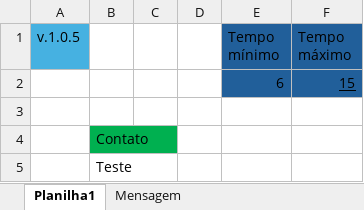
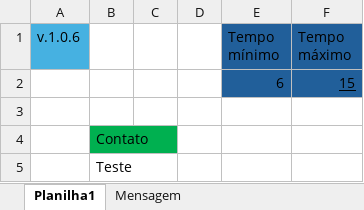
Before and after one commit to viicsz/Projeto_envio_WhatsApp_com_Excel_e_VBA, an Excel workbook: Envios_WhatsApp.xlsm, sheet Planilha1, drawn as a sheet; values as stored, in another font and other column widths than the file's, no borders; charts and pictures not drawn; the diff names each change by its address in the sheet, - before the commit and + after, or states it on an @@ line.

```diff
--- a/Envios_WhatsApp.xlsm (sheet Planilha1)
+++ b/Envios_WhatsApp.xlsm (sheet Planilha1)
-A1: v.1.0.5
+A1: v.1.0.6
```
Also changed, not shown: 1 other file.
